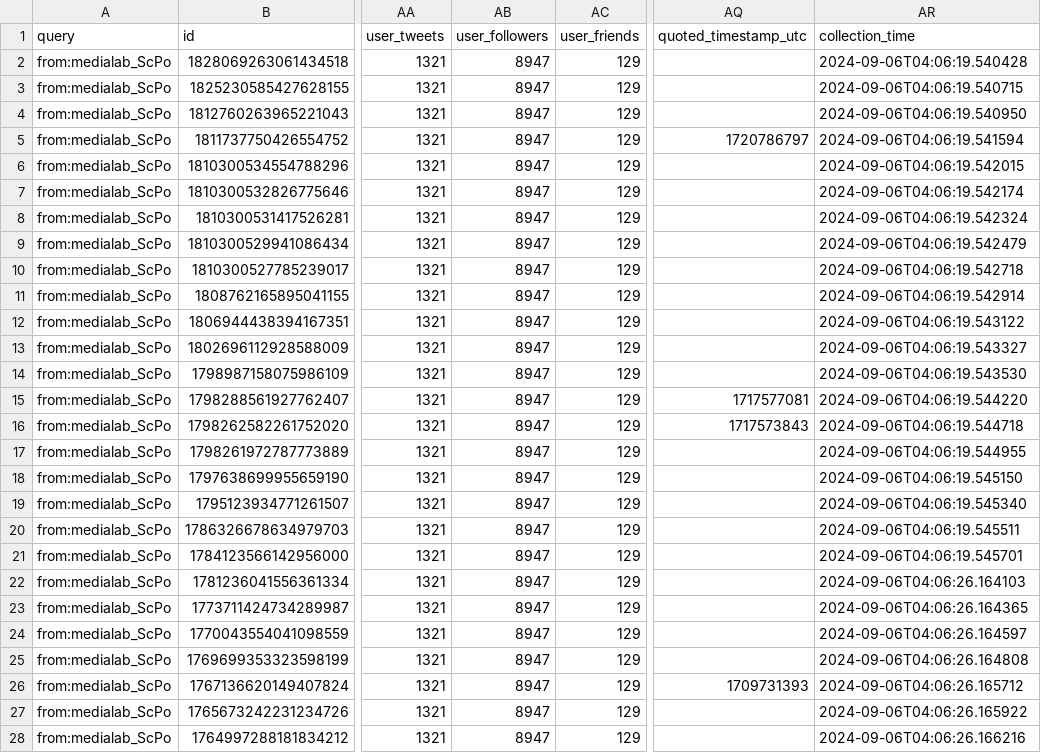
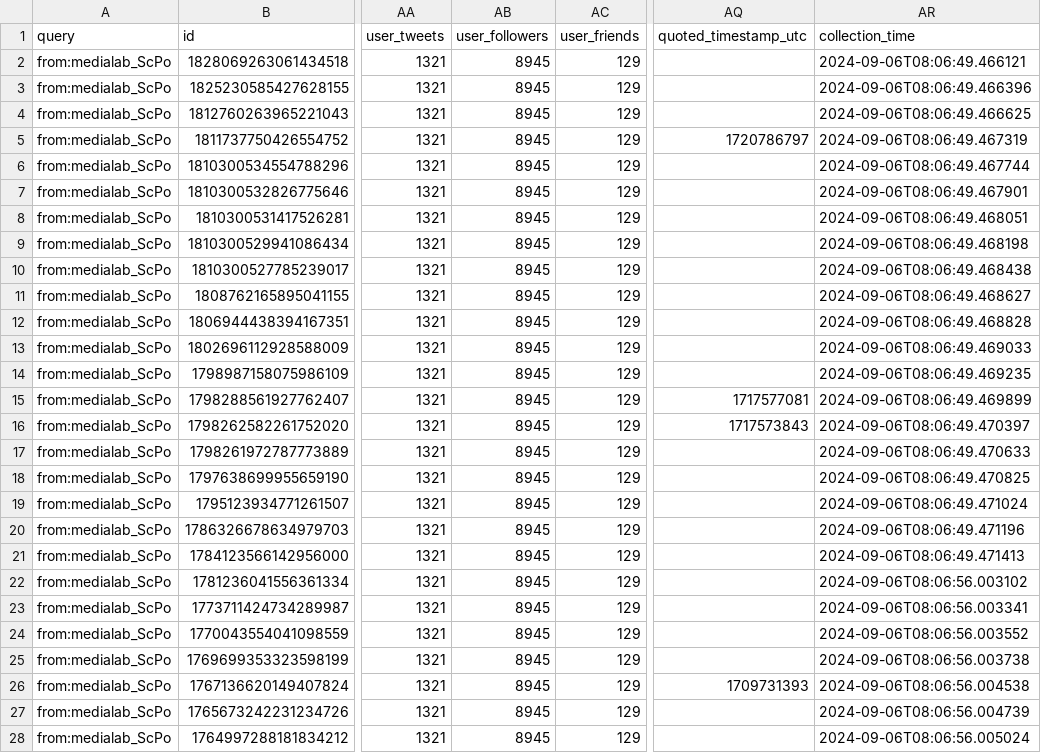
Before and after one commit to medialab/website-medialab-tweets, a CSV file: data/medialab_tweets.csv, drawn as a sheet; only a part is shown, gaps mark what is left out; the diff covers the shown part only; the diff names each change by its address in the sheet, - before the commit and + after, or states it on an @@ line.

```diff
--- a/data/medialab_tweets.csv
+++ b/data/medialab_tweets.csv
-AB2:AB28 (user_followers): 8947
+AB2:AB28 (user_followers): 8945
-AR2 (collection_time): 2024-09-06T04:06:19.540428
+AR2 (collection_time): 2024-09-06T08:06:49.466121
-AR3 (collection_time): 2024-09-06T04:06:19.540715
+AR3 (collection_time): 2024-09-06T08:06:49.466396
-AR4 (collection_time): 2024-09-06T04:06:19.540950
+AR4 (collection_time): 2024-09-06T08:06:49.466625
-AR5 (collection_time): 2024-09-06T04:06:19.541594
+AR5 (collection_time): 2024-09-06T08:06:49.467319
-AR6 (collection_time): 2024-09-06T04:06:19.542015
+AR6 (collection_time): 2024-09-06T08:06:49.467744
-AR7 (collection_time): 2024-09-06T04:06:19.542174
+AR7 (collection_time): 2024-09-06T08:06:49.467901
-AR8 (collection_time): 2024-09-06T04:06:19.542324
+AR8 (collection_time): 2024-09-06T08:06:49.468051
-AR9 (collection_time): 2024-09-06T04:06:19.542479
+AR9 (collection_time): 2024-09-06T08:06:49.468198
-AR10 (collection_time): 2024-09-06T04:06:19.542718
+AR10 (collection_time): 2024-09-06T08:06:49.468438
-AR11 (collection_time): 2024-09-06T04:06:19.542914
+AR11 (collection_time): 2024-09-06T08:06:49.468627
-AR12 (collection_time): 2024-09-06T04:06:19.543122
+AR12 (collection_time): 2024-09-06T08:06:49.468828
-AR13 (collection_time): 2024-09-06T04:06:19.543327
+AR13 (collection_time): 2024-09-06T08:06:49.469033
-AR14 (collection_time): 2024-09-06T04:06:19.543530
+AR14 (collection_time): 2024-09-06T08:06:49.469235
-AR15 (collection_time): 2024-09-06T04:06:19.544220
+AR15 (collection_time): 2024-09-06T08:06:49.469899
-AR16 (collection_time): 2024-09-06T04:06:19.544718
+AR16 (collection_time): 2024-09-06T08:06:49.470397
-AR17 (collection_time): 2024-09-06T04:06:19.544955
+AR17 (collection_time): 2024-09-06T08:06:49.470633
-AR18 (collection_time): 2024-09-06T04:06:19.545150
+AR18 (collection_time): 2024-09-06T08:06:49.470825
-AR19 (collection_time): 2024-09-06T04:06:19.545340
+AR19 (collection_time): 2024-09-06T08:06:49.471024
-AR20 (collection_time): 2024-09-06T04:06:19.545511
+AR20 (collection_time): 2024-09-06T08:06:49.471196
-AR21 (collection_time): 2024-09-06T04:06:19.545701
+AR21 (collection_time): 2024-09-06T08:06:49.471413
-AR22 (collection_time): 2024-09-06T04:06:26.164103
+AR22 (collection_time): 2024-09-06T08:06:56.003102
-AR23 (collection_time): 2024-09-06T04:06:26.164365
+AR23 (collection_time): 2024-09-06T08:06:56.003341
-AR24 (collection_time): 2024-09-06T04:06:26.164597
+AR24 (collection_time): 2024-09-06T08:06:56.003552
-AR25 (collection_time): 2024-09-06T04:06:26.164808
+AR25 (collection_time): 2024-09-06T08:06:56.003738
-AR26 (collection_time): 2024-09-06T04:06:26.165712
+AR26 (collection_time): 2024-09-06T08:06:56.004538
-AR27 (collection_time): 2024-09-06T04:06:26.165922
+AR27 (collection_time): 2024-09-06T08:06:56.004739
-AR28 (collection_time): 2024-09-06T04:06:26.166216
+AR28 (collection_time): 2024-09-06T08:06:56.005024
```
Also changed, not shown: 6 edited cells elsewhere in this file.
